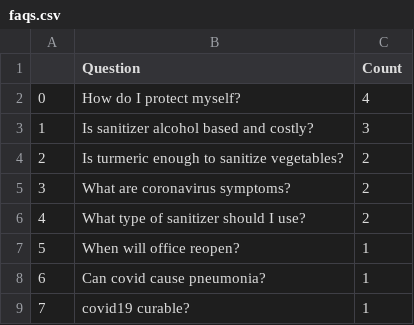
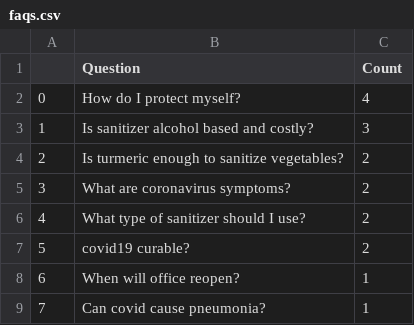
Before and after one commit to srinivasraman18/Covid19SearchEngine, a CSV file: faqs.csv, drawn as a sheet.

```diff
--- a/faqs.csv
+++ b/faqs.csv
@@ -6,4 +6,4 @@
 4,What type of sanitizer should I use?,2
-5,When will office reopen?,1
-6,Can covid cause pneumonia?,1
-7,covid19 curable?,1
+5,covid19 curable?,2
+6,When will office reopen?,1
+7,Can covid cause pneumonia?,1
```
Also changed, not shown: faqs1.csv, 1 other file.
